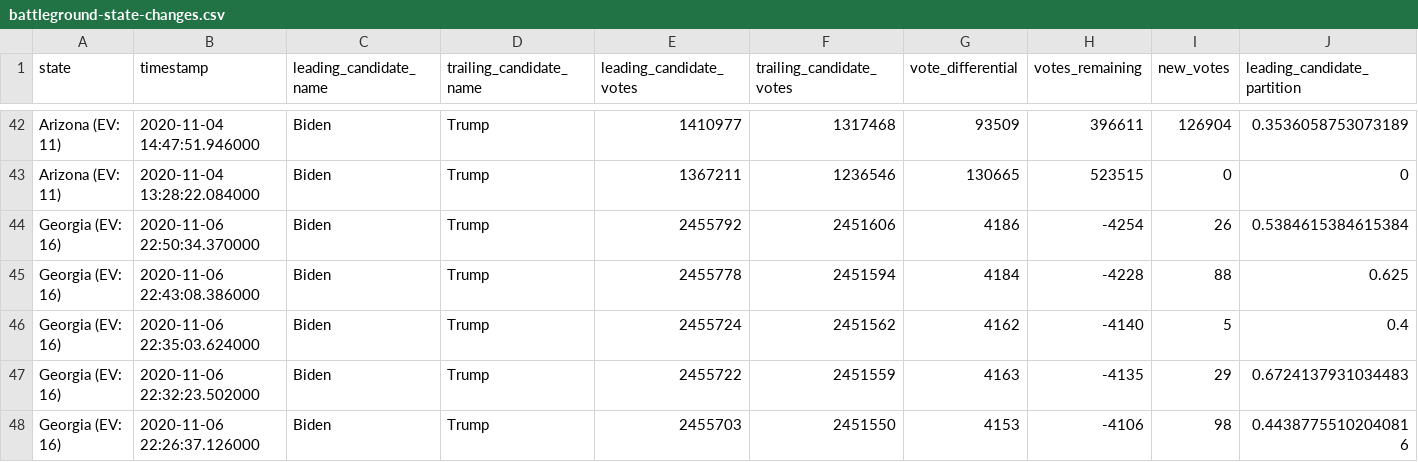
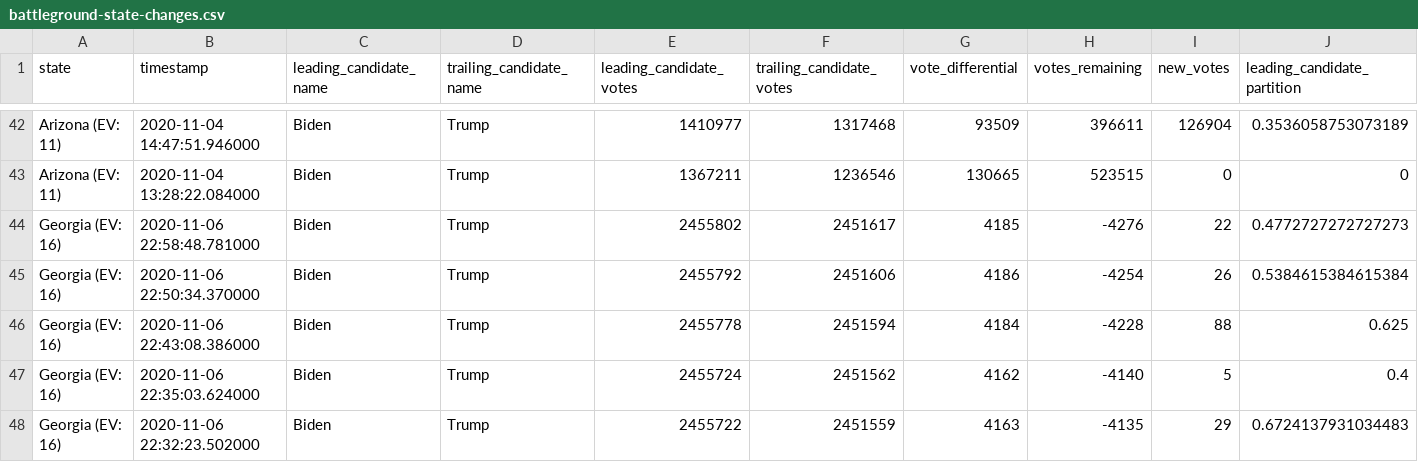
Before and after one commit to Ne02012/NYT-2020-Vote-Count_Tracker, a CSV file: battleground-state-changes.csv, drawn as a sheet; only a part is shown, gaps mark what is left out; the shorter side is filled out with more unchanged rows; rows hold the shown columns only; the diff names each change by its address in the sheet, - before the commit and + after, or states it on an @@ line.

```diff
--- a/battleground-state-changes.csv
+++ b/battleground-state-changes.csv
+row 44: Georgia (EV: 16) | 2020-11-06 22:58:48.781000 | Biden | Trump | 2455802 | 2451617 | 4185 | -4276 | 22 | 0.4772727272727273
```
Also changed, not shown: 4 other files.
